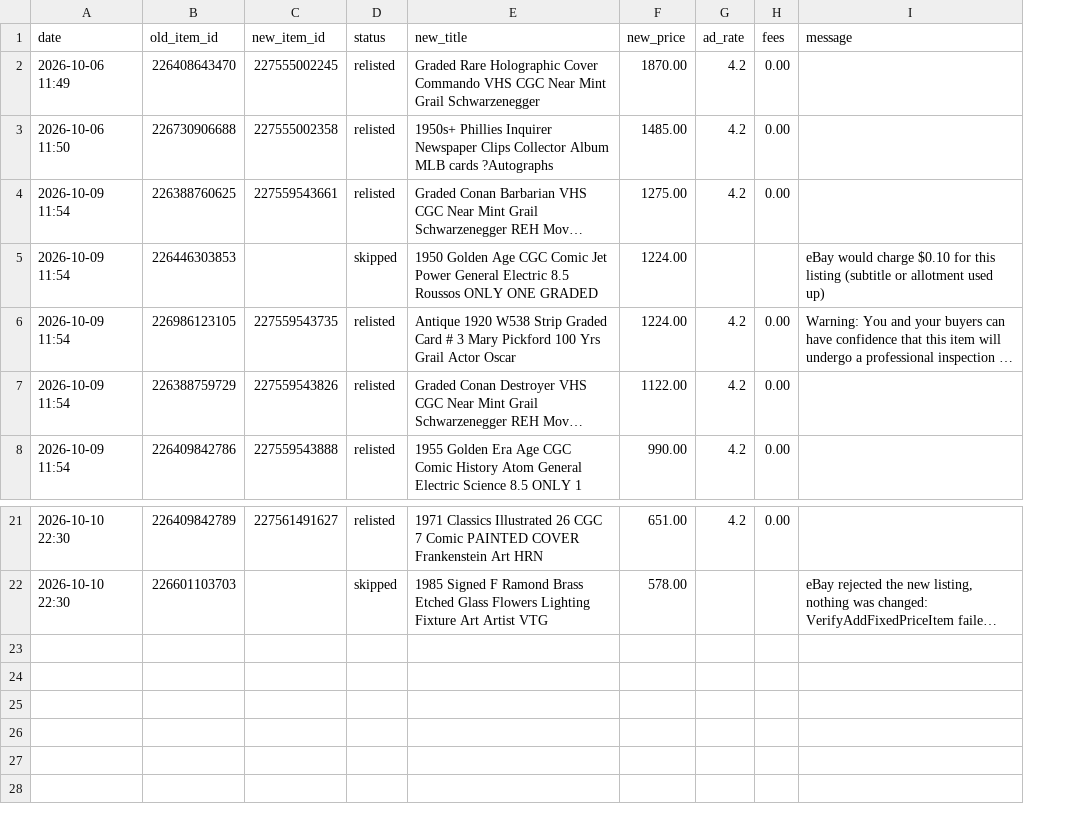
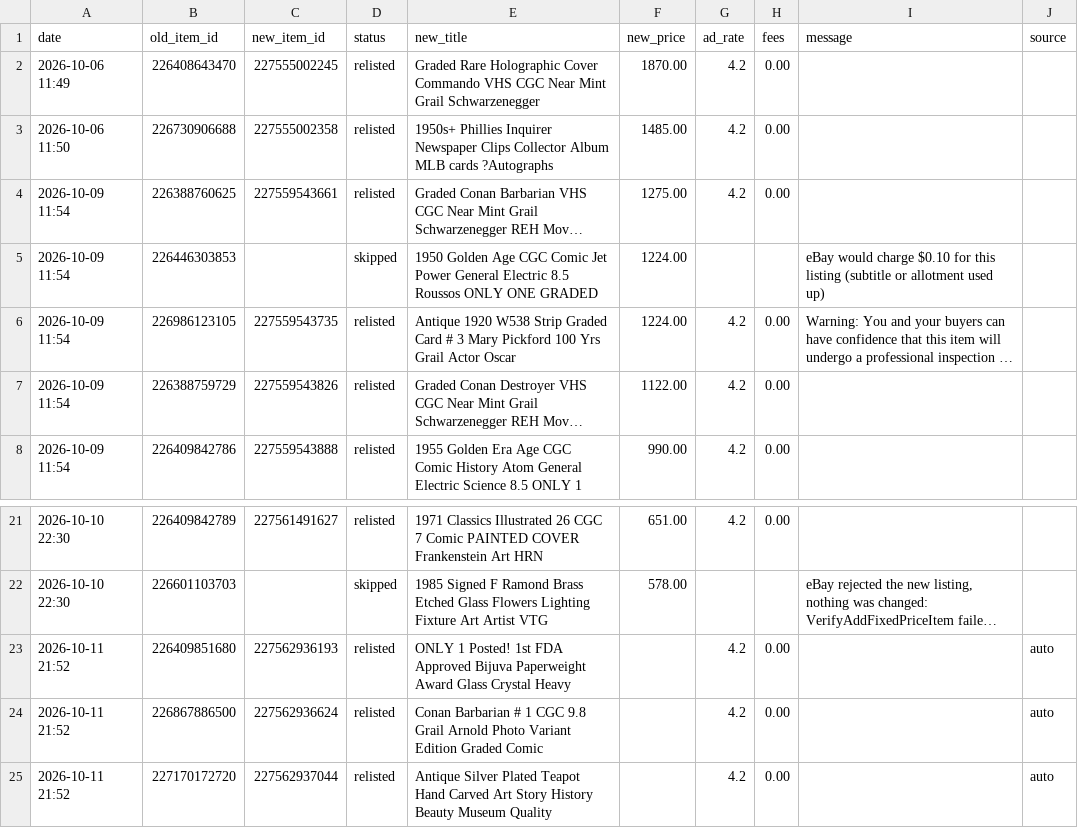
Before and after one commit to cromcomics1/ig-ebay-poster, a CSV file: log.csv, drawn as a sheet; only a part is shown, gaps mark what is left out; long unchanged cells end in …; the diff names each change by its address in the sheet, - before the commit and + after, or states it on an @@ line.

Commit message:
Sell-similar log: 3 entries

```diff
--- a/log.csv
+++ b/log.csv
+column J (source), empty
+row 23: 2026-10-11 21:52 | 226409851680 | 227562936193 | relisted | ONLY 1 Posted! 1st FDA Approved Bijuva Paperweight Award Glass Crystal Heavy |  | 4.2 | 0.00 |  | auto
+row 24: 2026-10-11 21:52 | 226867886500 | 227562936624 | relisted | Conan Barbarian # 1 CGC 9.8 Grail Arnold Photo Variant Edition Graded Comic |  | 4.2 | 0.00 |  | auto
+row 25: 2026-10-11 21:52 | 227170172720 | 227562937044 | relisted | Antique Silver Plated Teapot Hand Carved Art Story History Beauty Museum Quality |  | 4.2 | 0.00 |  | auto
```
